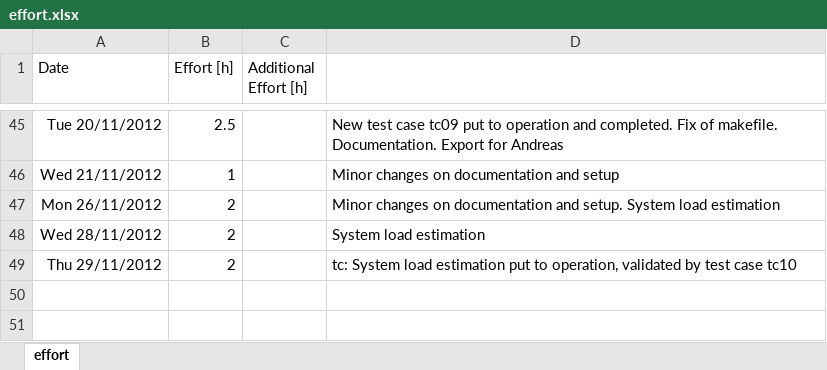
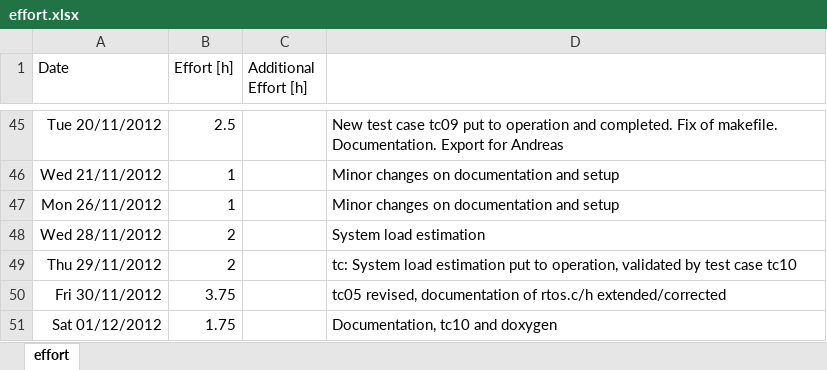
Before and after one commit to sudar/RTuinOS, an Excel workbook: RTuinOS/doc/effort.xlsx, sheet effort, drawn as a sheet; only a part is shown, gaps mark what is left out; values as stored, in another font and other column widths than the file's, no borders; the diff names each change by its address in the sheet, - before the commit and + after, or states it on an @@ line.

Commit message:
tc05: Timeout condition made much sharper.   tc10: Documention completed   doxygen documentation reviewed in parts

```diff
--- a/RTuinOS/doc/effort.xlsx (sheet effort)
+++ b/RTuinOS/doc/effort.xlsx (sheet effort)
-B47 (Effort [h]): 2
+B47 (Effort [h]): 1
-D47: …documentation and setup. System load estimation
+D47: …documentation and setup
+row 50: Fri 30/11/2012 | 3.75 |  | tc05 revised, documentation of rtos.c/h extended/corrected
+row 51: Sat 01/12/2012 | 1.75 |  | Documentation, tc10 and doxygen
```
Also changed, not shown: 6 other files.
